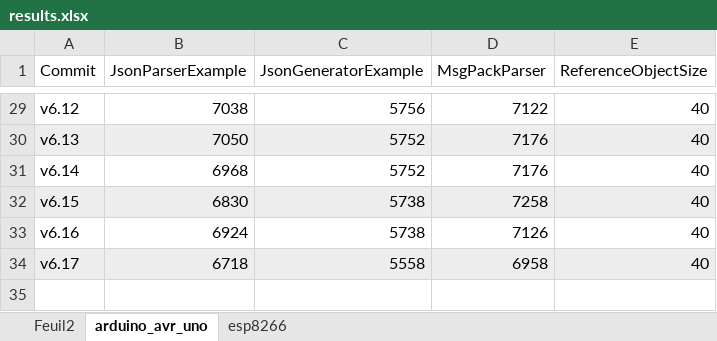
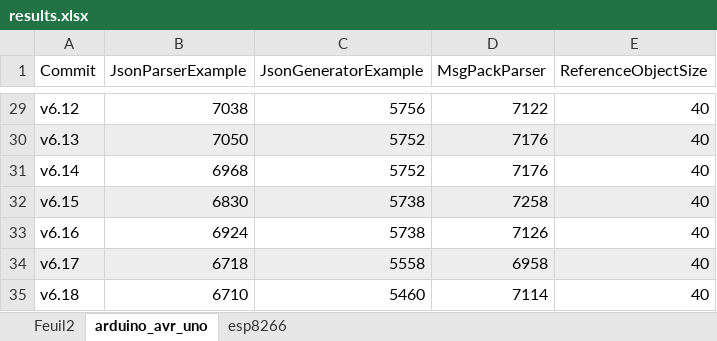
Before and after one commit to bblanchon/ArduinoJson-size, an Excel workbook: results.xlsx, sheet arduino_avr_uno, drawn as a sheet; only a part is shown, gaps mark what is left out; values as stored, in another font and other column widths than the file's, no borders; charts and pictures not drawn; the diff names each change by its address in the sheet, - before the commit and + after, or states it on an @@ line.

```diff
--- a/results.xlsx (sheet arduino_avr_uno)
+++ b/results.xlsx (sheet arduino_avr_uno)
+row 35: v6.18 | 6710 | 5460 | 7114 | 40
```
Also changed, not shown: charts or pictures, 3 other files.
